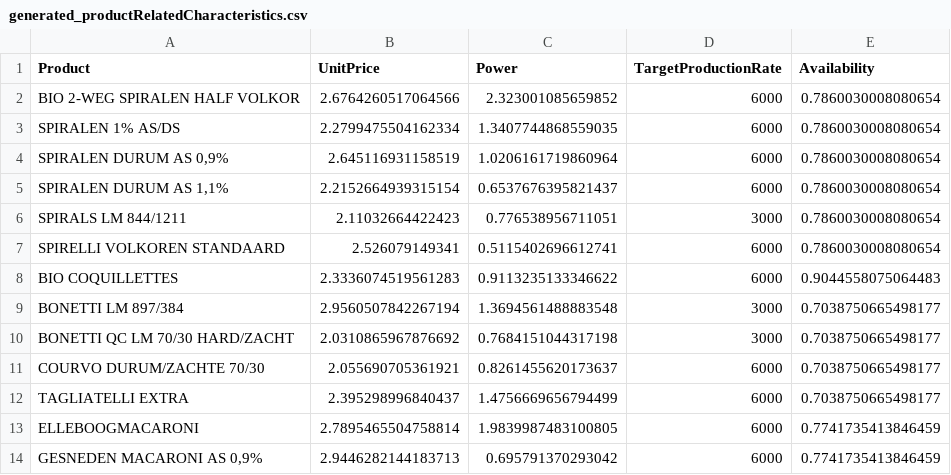
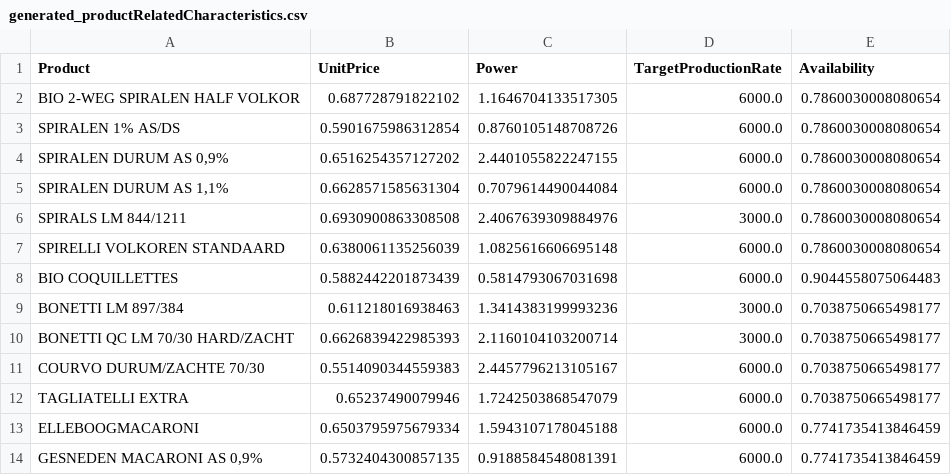
Before and after one commit to shenke93/SchedulingSimulator, a CSV file: ELITEPython/Deliverable/original_data/productionfile/generated_productRelatedCharacteristics.csv, drawn as a sheet; only a part is shown; the diff covers the shown part only.

```diff
--- a/ELITEPython/Deliverable/original_data/productionfile/generated_productRelatedCharacteristics.csv
+++ b/ELITEPython/Deliverable/original_data/productionfile/generated_productRelatedCharacteristics.csv
@@ -1,14 +1,14 @@
 Product,UnitPrice,Power,TargetProductionRate,Availability
-BIO 2-WEG SPIRALEN HALF VOLKOR,2.6764260517064566,2.323001085659852,6000,0.7860030008080654
-SPIRALEN 1% AS/DS,2.2799475504162334,1.3407744868559035,6000,0.7860030008080654
-"SPIRALEN DURUM AS 0,9%",2.645116931158519,1.0206161719860964,6000,0.7860030008080654
-"SPIRALEN DURUM AS 1,1%",2.2152664939315154,0.6537676395821437,6000,0.7860030008080654
-SPIRALS LM 844/1211,2.11032664422423,0.776538956711051,3000,0.7860030008080654
-SPIRELLI VOLKOREN STANDAARD,2.526079149341,0.5115402696612741,6000,0.7860030008080654
-BIO COQUILLETTES,2.3336074519561283,0.9113235133346622,6000,0.9044558075064483
-BONETTI LM 897/384,2.9560507842267194,1.3694561488883548,3000,0.7038750665498177
-BONETTI QC LM 70/30 HARD/ZACHT,2.0310865967876692,0.7684151044317198,3000,0.7038750665498177
-COURVO DURUM/ZACHTE 70/30,2.055690705361921,0.8261455620173637,6000,0.7038750665498177
-TAGLIATELLI EXTRA,2.395298996840437,1.4756669656794499,6000,0.7038750665498177
-ELLEBOOGMACARONI,2.7895465504758814,1.9839987483100805,6000,0.7741735413846459
-"GESNEDEN MACARONI AS 0,9%",2.9446282144183713,0.695791370293042,6000,0.7741735413846459
+BIO 2-WEG SPIRALEN HALF VOLKOR,0.687728791822102,1.1646704133517305,6000.0,0.7860030008080654
+SPIRALEN 1% AS/DS,0.5901675986312854,0.8760105148708726,6000.0,0.7860030008080654
+"SPIRALEN DURUM AS 0,9%",0.6516254357127202,2.4401055822247155,6000.0,0.7860030008080654
+"SPIRALEN DURUM AS 1,1%",0.6628571585631304,0.7079614490044084,6000.0,0.7860030008080654
+SPIRALS LM 844/1211,0.6930900863308508,2.4067639309884976,3000.0,0.7860030008080654
+SPIRELLI VOLKOREN STANDAARD,0.6380061135256039,1.0825616606695148,6000.0,0.7860030008080654
+BIO COQUILLETTES,0.5882442201873439,0.5814793067031698,6000.0,0.9044558075064483
+BONETTI LM 897/384,0.611218016938463,1.3414383199993236,3000.0,0.7038750665498177
+BONETTI QC LM 70/30 HARD/ZACHT,0.6626839422985393,2.1160104103200714,3000.0,0.7038750665498177
+COURVO DURUM/ZACHTE 70/30,0.5514090344559383,2.4457796213105167,6000.0,0.7038750665498177
+TAGLIATELLI EXTRA,0.65237490079946,1.7242503868547079,6000.0,0.7038750665498177
+ELLEBOOGMACARONI,0.6503795975679334,1.5943107178045188,6000.0,0.7741735413846459
+"GESNEDEN MACARONI AS 0,9%",0.5732404300857135,0.9188584548081391,6000.0,0.7741735413846459
```
Also changed, not shown: 1 added row and 89 edited cells elsewhere in this file, ELITEPython/Deliverable/executionRecords.csv, ELITEPython/Deliverable/originalRecords.csv, 9 other files.
